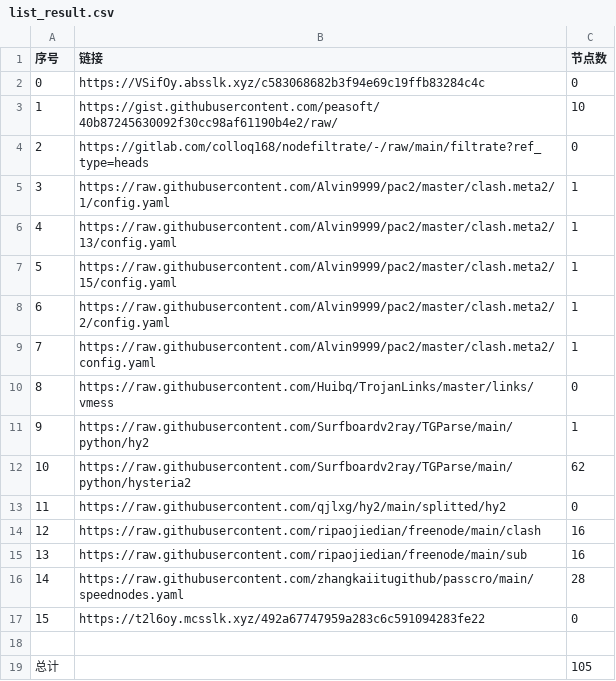
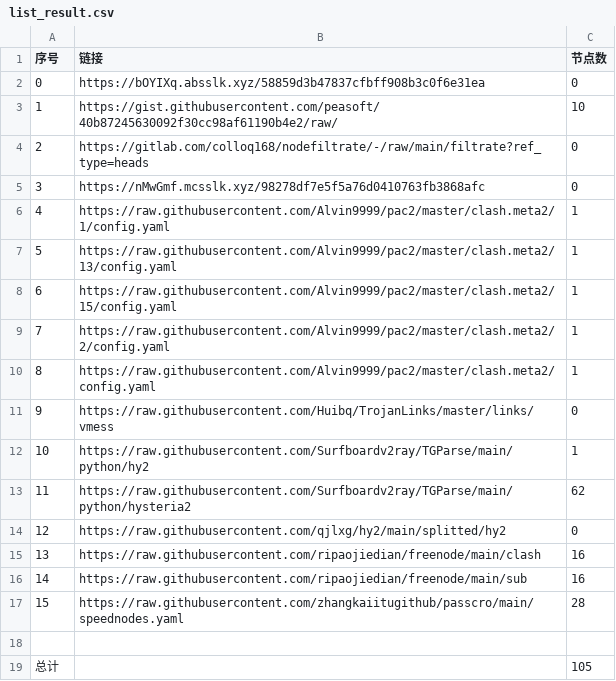
Before and after one commit to AlabasterStone/NoMoreWalls, a CSV file: list_result.csv, drawn as a sheet; removed rows and columns are numbered as before the commit, all else as after; the diff names each change by its address in the sheet, - before the commit and + after, or states it on an @@ line.

```diff
--- a/list_result.csv
+++ b/list_result.csv
-B2 (链接): https://VSifOy.absslk.xyz/c583068682b3f94e69c19ffb83284c4c
+B2 (链接): https://bOYIXq.absslk.xyz/58859d3b47837cfbff908b3c0f6e31ea
+row 5: 3 | https://nMwGmf.mcsslk.xyz/98278df7e5f5a76d0410763fb3868afc | 0
@@ column A (序号) renumbered between rows 6 and 17 @@
-row 17: 15 | https://t2l6oy.mcsslk.xyz/492a67747959a283c6c591094283fe22 | 0
```
Also changed, not shown: 3 other files.
